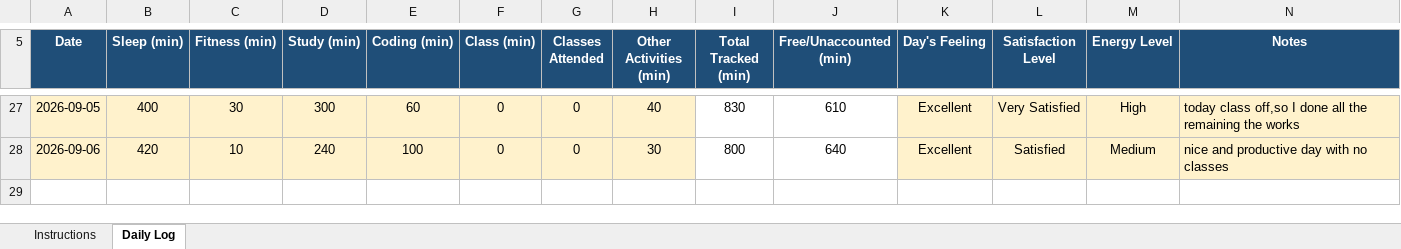
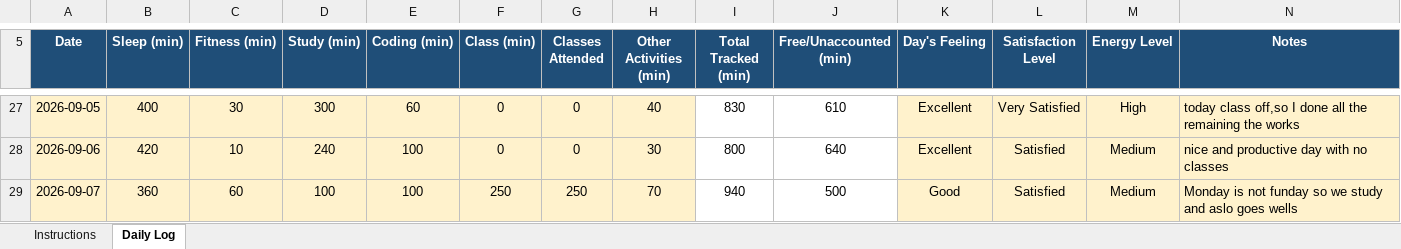
Before and after one commit to vivekrai39/CAP776, an Excel workbook: DATA/12618749.xlsx, sheet Daily Log, drawn as a sheet; only a part is shown, gaps mark what is left out; values as stored, in another font and other column widths than the file's, no borders; conditional formats not drawn; the diff names each change by its address in the sheet, - before the commit and + after, or states it on an @@ line.

Commit message:
Update data

```diff
--- a/DATA/12618749.xlsx (sheet Daily Log)
+++ b/DATA/12618749.xlsx (sheet Daily Log)
+row 29: 2026-09-07 | 360 | 60 | 100 | 100 | 250 | 250 | 70 | 940 | 500 | Good | Satisfied | Medium | Monday is not funday so we study and aslo goes wells
```
